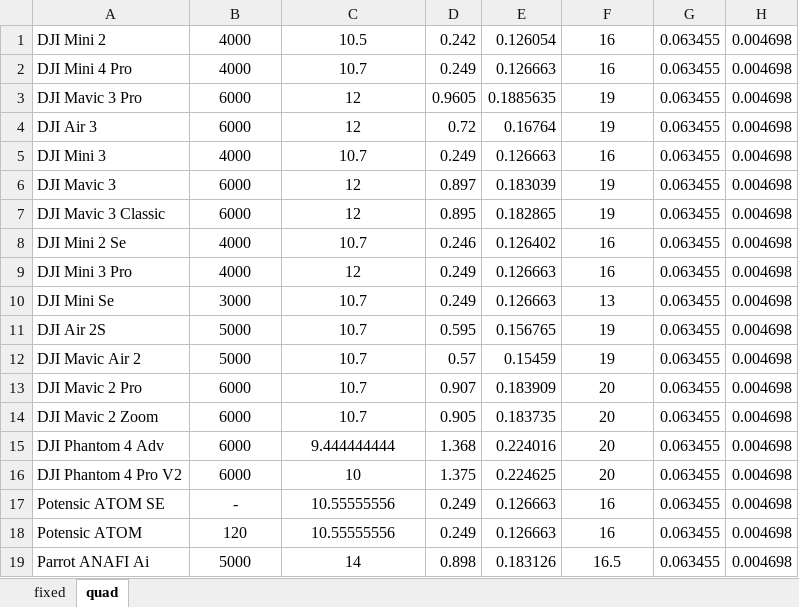
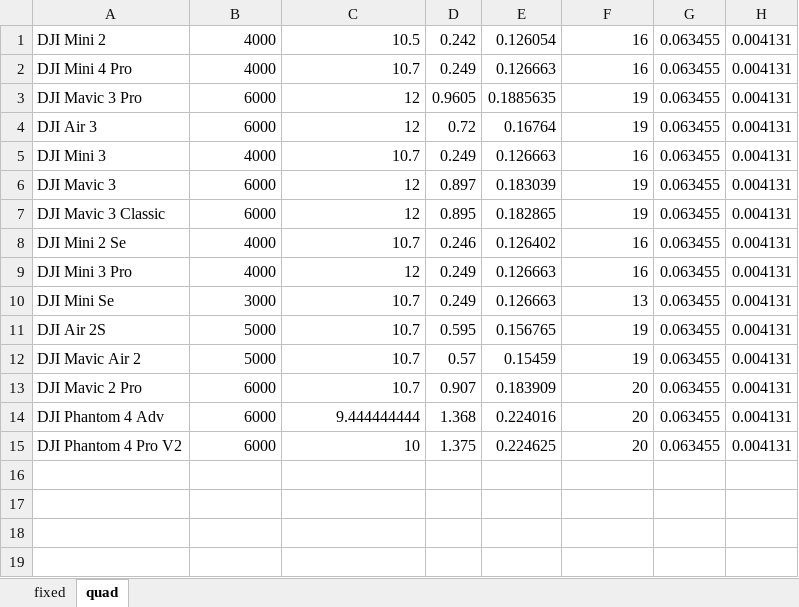
Before and after one commit to Enclaveisbased/Estagio_ANAC_EMANUEL_CAMACHO, an Excel workbook: DATASHEET.xlsx, sheet quad, drawn as a sheet; values as stored, in another font and other column widths than the file's, no borders; removed rows and columns are numbered as before the commit, all else as after; the diff names each change by its address in the sheet, - before the commit and + after, or states it on an @@ line.

```diff
--- a/DATASHEET.xlsx (sheet quad)
+++ b/DATASHEET.xlsx (sheet quad)
-B1:C13 alignment: center
+B1:C13 alignment: right
-F1:F13 alignment: center
+F1:F13 alignment: right
-H1:H13: 0.004698
+H1:H13: 0.004131
-row 14: DJI Mavic 2 Zoom | 6000 | 10.7 | 0.905 | 0.183735 | 20 | 0.063455 | 0.004698
-B14:C15 alignment: center
+B14:C15 alignment: right
-F14:F15 alignment: center
+F14:F15 alignment: right
-H14:H15: 0.004698
+H14:H15: 0.004131
-row 17: Potensic ATOM SE | - | 10.55555556 | 0.249 | 0.126663 | 16 | 0.063455 | 0.004698
-row 18: Potensic ATOM | 120 | 10.55555556 | 0.249 | 0.126663 | 16 | 0.063455 | 0.004698
-row 19: Parrot ANAFI Ai | 5000 | 14 | 0.898 | 0.183126 | 16.5 | 0.063455 | 0.004698
```
Also changed, not shown: sheet fixed, formulas that keep their value, 3 other files.
